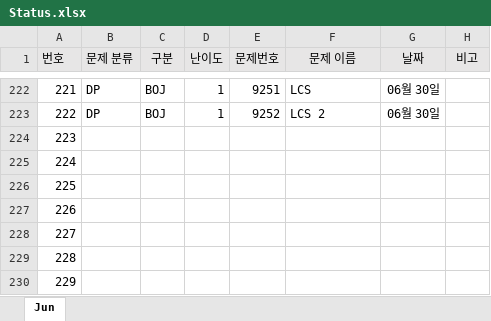
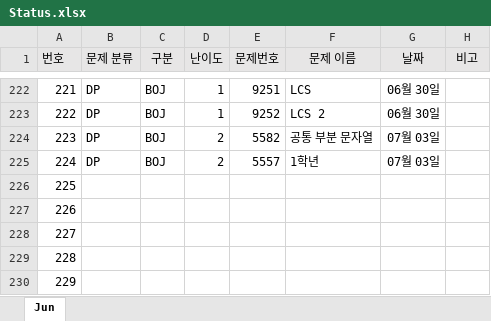
Before and after one commit to JunHeon-Ch/GC_Algorithm_Study, an Excel workbook: junheon/Status.xlsx, sheet Jun, drawn as a sheet; only a part is shown, gaps mark what is left out; values as stored, in another font and other column widths than the file's, no borders; the diff names each change by its address in the sheet, - before the commit and + after, or states it on an @@ line.

Commit message:
status

```diff
--- a/junheon/Status.xlsx (sheet Jun)
+++ b/junheon/Status.xlsx (sheet Jun)
-B224:B225 (문제 분류): (empty)
+B224:B225 (문제 분류): DP
-C224:C225 (구분): (empty)
+C224:C225 (구분): BOJ
-D224:D225 (난이도): (empty)
+D224:D225 (난이도): 2
-E224 (문제번호): (empty)
+E224 (문제번호): 5582
-F224 (문제 이름): (empty)
+F224 (문제 이름): 공통 부분 문자열
-G224:G225 (날짜): (empty)
+G224:G225 (날짜): 07월 03일
-E225 (문제번호): (empty)
+E225 (문제번호): 5557
-F225 (문제 이름): (empty)
+F225 (문제 이름): 1학년
```
